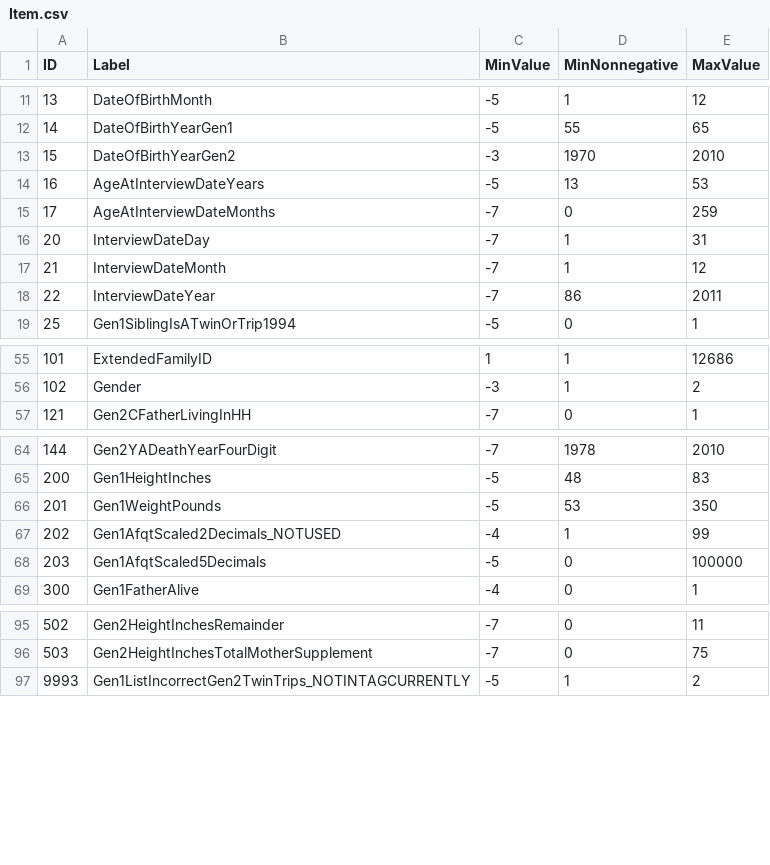
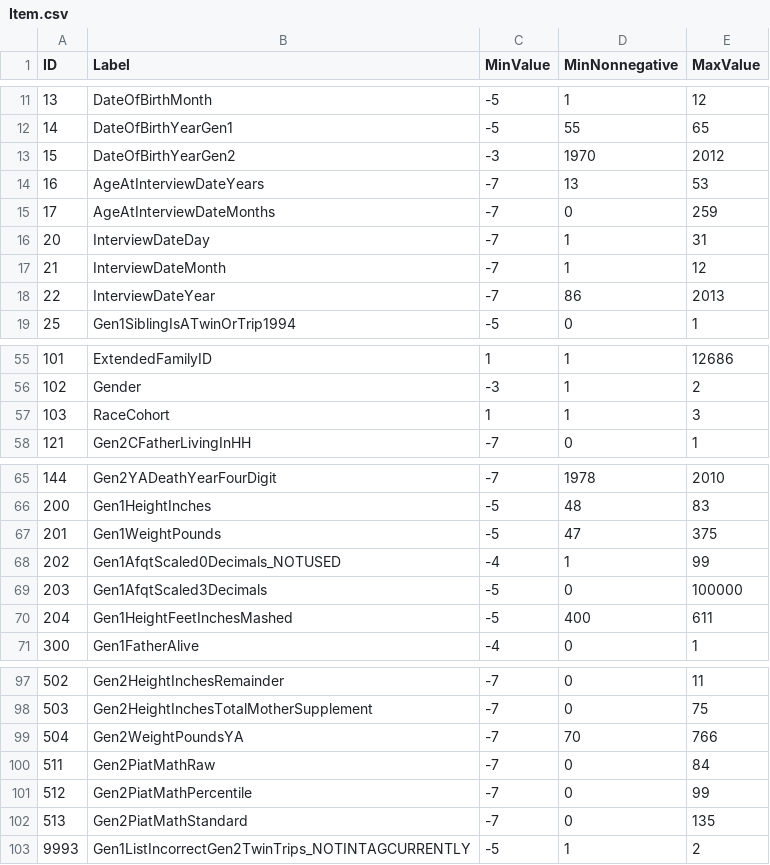
Before and after one commit to LiveOak/NlsyLinksDetermination, a CSV file: DBFiles/BackupOfNonSubjectData/Item.csv, drawn as a sheet; only a part is shown, gaps mark what is left out; addresses are those after the commit; the diff names each change by its address in the sheet, - before the commit and + after, or states it on an @@ line.

Commit message:
Metadata backup

```diff
--- a/DBFiles/BackupOfNonSubjectData/Item.csv
+++ b/DBFiles/BackupOfNonSubjectData/Item.csv
-E13 (MaxValue): 2010
+E13 (MaxValue): 2012
-C14 (MinValue): -5
+C14 (MinValue): -7
-E18 (MaxValue): 2011
+E18 (MaxValue): 2013
+row 57: 103 | RaceCohort | 1 | 1 | 3
-D67 (MinNonnegative): 53
+D67 (MinNonnegative): 47
-E67 (MaxValue): 350
+E67 (MaxValue): 375
-B68 (Label): Gen1AfqtScaled2Decimals_NOTUSED
+B68 (Label): Gen1AfqtScaled0Decimals_NOTUSED
-B69 (Label): Gen1AfqtScaled5Decimals
+B69 (Label): Gen1AfqtScaled3Decimals
+row 70: 204 | Gen1HeightFeetInchesMashed | -5 | 400 | 611
+row 99: 504 | Gen2WeightPoundsYA | -7 | 70 | 766
+row 100: 511 | Gen2PiatMathRaw | -7 | 0 | 84
+row 101: 512 | Gen2PiatMathPercentile | -7 | 0 | 99
+row 102: 513 | Gen2PiatMathStandard | -7 | 0 | 135
```
Also changed, not shown: DBFiles/BackupOfNonSubjectData/LUExtractSource.csv, DBFiles/BackupOfNonSubjectData/MzManual.csv, 1 other file.
